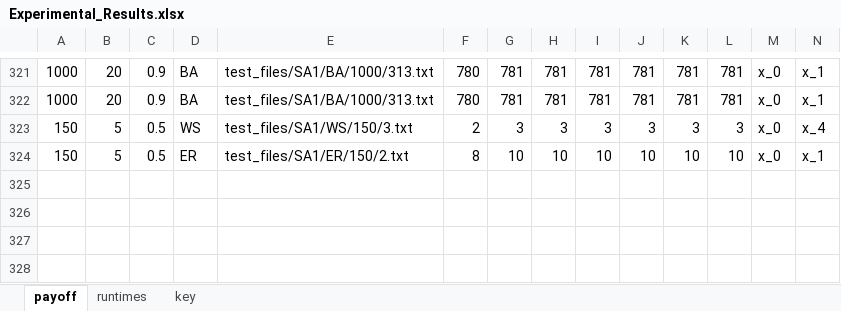
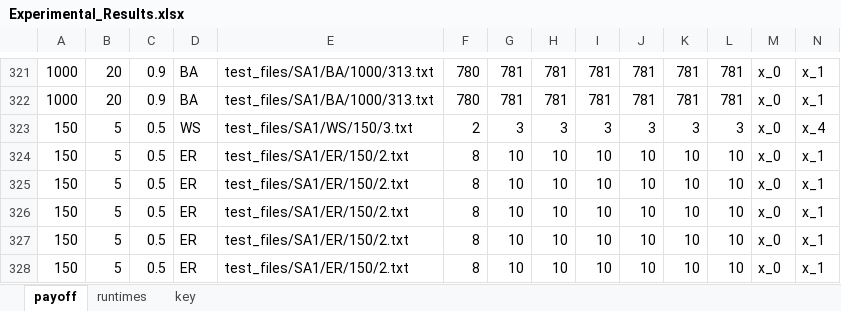
Before and after one commit to hancockki/Overexposure, an Excel workbook: currently_in_use/Experimental_Results.xlsx, sheet payoff, drawn as a sheet; only a part is shown, gaps mark what is left out; values as stored, in another font and other column widths than the file's, no borders; conditional formats not drawn; rows hold the shown columns only; the diff names each change by its address in the sheet, - before the commit and + after, or states it on an @@ line.

```diff
--- a/currently_in_use/Experimental_Results.xlsx (sheet payoff)
+++ b/currently_in_use/Experimental_Results.xlsx (sheet payoff)
+row 325: 150 | 5 | 0.5 | ER | test_files/SA1/ER/150/2.txt | 8 | 10 | 10 | 10 | 10 | 10 | 10 | x_0 | x_1
+row 326: 150 | 5 | 0.5 | ER | test_files/SA1/ER/150/2.txt | 8 | 10 | 10 | 10 | 10 | 10 | 10 | x_0 | x_1
+row 327: 150 | 5 | 0.5 | ER | test_files/SA1/ER/150/2.txt | 8 | 10 | 10 | 10 | 10 | 10 | 10 | x_0 | x_1
+row 328: 150 | 5 | 0.5 | ER | test_files/SA1/ER/150/2.txt | 8 | 10 | 10 | 10 | 10 | 10 | 10 | x_0 | x_1
```
Also changed, not shown: sheet runtimes, 2 other files.
